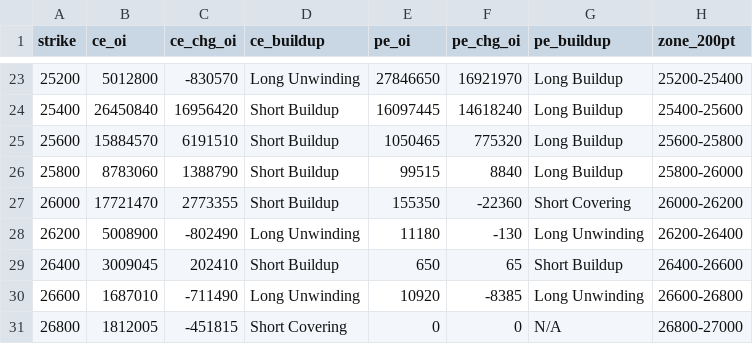
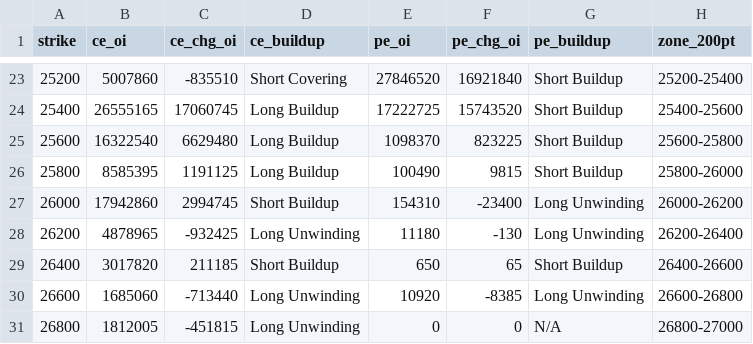
Before and after one commit to ddtambe/Nifty50_Options, a CSV file: data/2026-11-17/2026-11-17_buildup.csv, drawn as a sheet; only a part is shown, gaps mark what is left out; the diff covers the shown part only.

```diff
--- a/data/2026-11-17/2026-11-17_buildup.csv
+++ b/data/2026-11-17/2026-11-17_buildup.csv
@@ -23,9 +23,9 @@ strike,ce_oi,ce_chg_oi,ce_buildup,pe_oi,pe_chg_oi,pe_buildup,zone_200pt
-25200,5012800,-830570,Long Unwinding,27846650,16921970,Long Buildup,25200-25400
-25400,26450840,16956420,Short Buildup,16097445,14618240,Long Buildup,25400-25600
-25600,15884570,6191510,Short Buildup,1050465,775320,Long Buildup,25600-25800
-25800,8783060,1388790,Short Buildup,99515,8840,Long Buildup,25800-26000
-26000,17721470,2773355,Short Buildup,155350,-22360,Short Covering,26000-26200
-26200,5008900,-802490,Long Unwinding,11180,-130,Long Unwinding,26200-26400
-26400,3009045,202410,Short Buildup,650,65,Short Buildup,26400-26600
-26600,1687010,-711490,Long Unwinding,10920,-8385,Long Unwinding,26600-26800
-26800,1812005,-451815,Short Covering,0,0,N/A,26800-27000
+25200,5007860,-835510,Short Covering,27846520,16921840,Short Buildup,25200-25400
+25400,26555165,17060745,Long Buildup,17222725,15743520,Short Buildup,25400-25600
+25600,16322540,6629480,Long Buildup,1098370,823225,Short Buildup,25600-25800
+25800,8585395,1191125,Long Buildup,100490,9815,Short Buildup,25800-26000
+26000,17942860,2994745,Short Buildup,154310,-23400,Long Unwinding,26000-26200
+26200,4878965,-932425,Long Unwinding,11180,-130,Long Unwinding,26200-26400
+26400,3017820,211185,Short Buildup,650,65,Short Buildup,26400-26600
+26600,1685060,-713440,Long Unwinding,10920,-8385,Long Unwinding,26600-26800
+26800,1812005,-451815,Long Unwinding,0,0,N/A,26800-27000
```
Also changed, not shown: 83 edited cells elsewhere in this file, data/2026-11-17/2026-11-17_raw.csv, data/2026-11-17/2026-11-23_buildup.csv, 7 other files.
